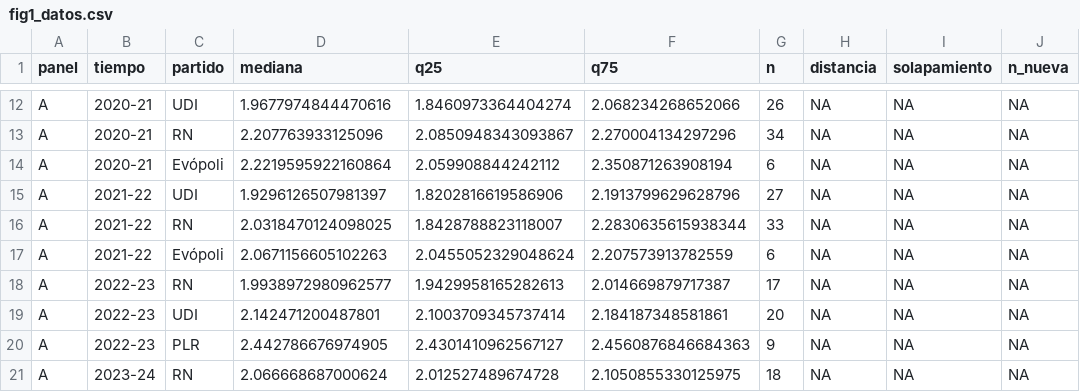
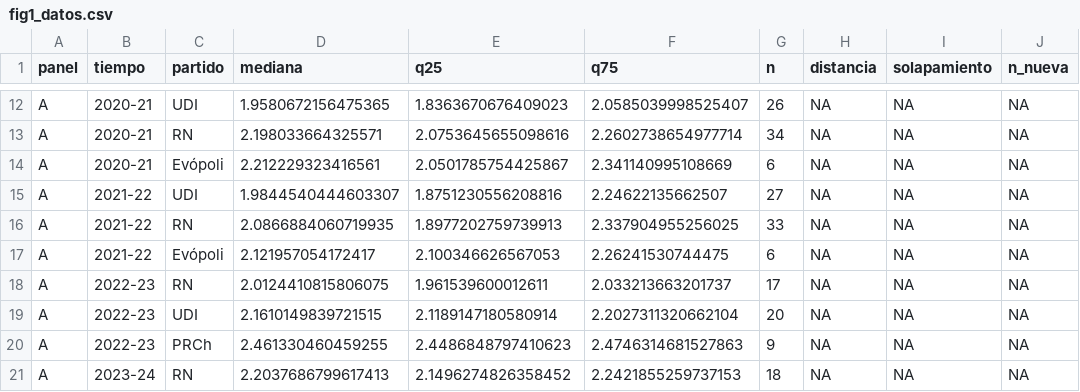
Before and after one commit to matdknu/project_right-wing, a CSV file: neo_gremialismo_votes/figuras/fig1_datos.csv, drawn as a sheet; only a part is shown, gaps mark what is left out; the diff covers the shown part only; the diff names each change by its address in the sheet, - before the commit and + after, or states it on an @@ line.

```diff
--- a/neo_gremialismo_votes/figuras/fig1_datos.csv
+++ b/neo_gremialismo_votes/figuras/fig1_datos.csv
-D12 (mediana): 1.9677974844470616
+D12 (mediana): 1.9580672156475365
-E12 (q25): 1.8460973364404274
+E12 (q25): 1.8363670676409023
-F12 (q75): 2.068234268652066
+F12 (q75): 2.0585039998525407
-D13 (mediana): 2.207763933125096
+D13 (mediana): 2.198033664325571
-E13 (q25): 2.0850948343093867
+E13 (q25): 2.0753645655098616
-F13 (q75): 2.270004134297296
+F13 (q75): 2.2602738654977714
-D14 (mediana): 2.2219595922160864
+D14 (mediana): 2.212229323416561
-E14 (q25): 2.059908844242112
+E14 (q25): 2.0501785754425867
-F14 (q75): 2.350871263908194
+F14 (q75): 2.341140995108669
-D15 (mediana): 1.9296126507981397
+D15 (mediana): 1.9844540444603307
-E15 (q25): 1.8202816619586906
+E15 (q25): 1.8751230556208816
-F15 (q75): 2.1913799629628796
+F15 (q75): 2.24622135662507
-D16 (mediana): 2.0318470124098025
+D16 (mediana): 2.0866884060719935
-E16 (q25): 1.8428788823118007
+E16 (q25): 1.8977202759739913
-F16 (q75): 2.2830635615938344
+F16 (q75): 2.337904955256025
-D17 (mediana): 2.0671156605102263
+D17 (mediana): 2.121957054172417
-E17 (q25): 2.0455052329048624
+E17 (q25): 2.100346626567053
-F17 (q75): 2.207573913782559
+F17 (q75): 2.26241530744475
-D18 (mediana): 1.9938972980962577
+D18 (mediana): 2.0124410815806075
-E18 (q25): 1.9429958165282613
+E18 (q25): 1.961539600012611
-F18 (q75): 2.014669879717387
+F18 (q75): 2.033213663201737
-D19 (mediana): 2.142471200487801
+D19 (mediana): 2.1610149839721515
-E19 (q25): 2.1003709345737414
+E19 (q25): 2.1189147180580914
-F19 (q75): 2.184187348581861
+F19 (q75): 2.2027311320662104
-C20 (partido): PLR
+C20 (partido): PRCh
-D20 (mediana): 2.442786676974905
+D20 (mediana): 2.461330460459255
-E20 (q25): 2.4301410962567127
+E20 (q25): 2.4486848797410623
-F20 (q75): 2.4560876846684363
+F20 (q75): 2.4746314681527863
-D21 (mediana): 2.066668687000624
+D21 (mediana): 2.2037686799617413
-E21 (q25): 2.012527489674728
+E21 (q25): 2.1496274826358452
-F21 (q75): 2.1050855330125975
+F21 (q75): 2.2421855259737153
```
Also changed, not shown: 50 edited cells elsewhere in this file, neo_gremialismo_votes/figuras/fig2_datos.csv, neo_gremialismo_votes/figuras/fig3_datos.csv, 40 other files.
